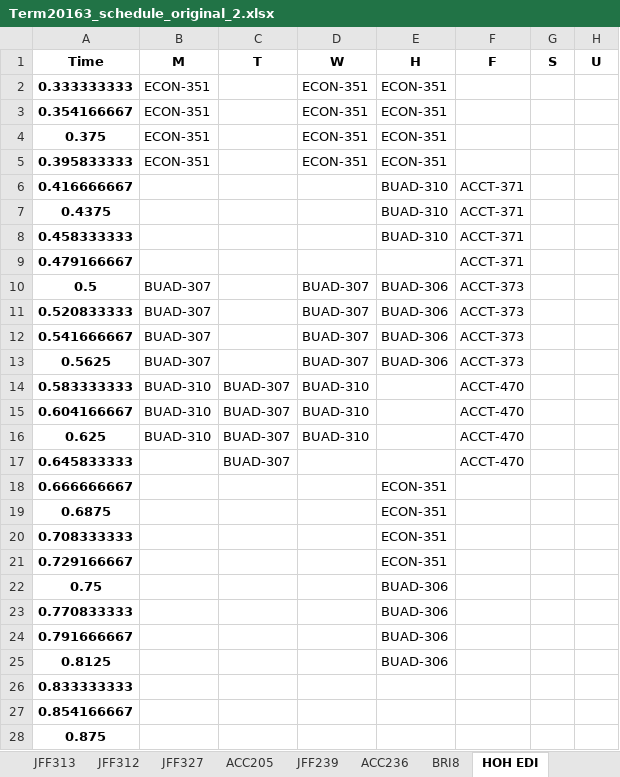
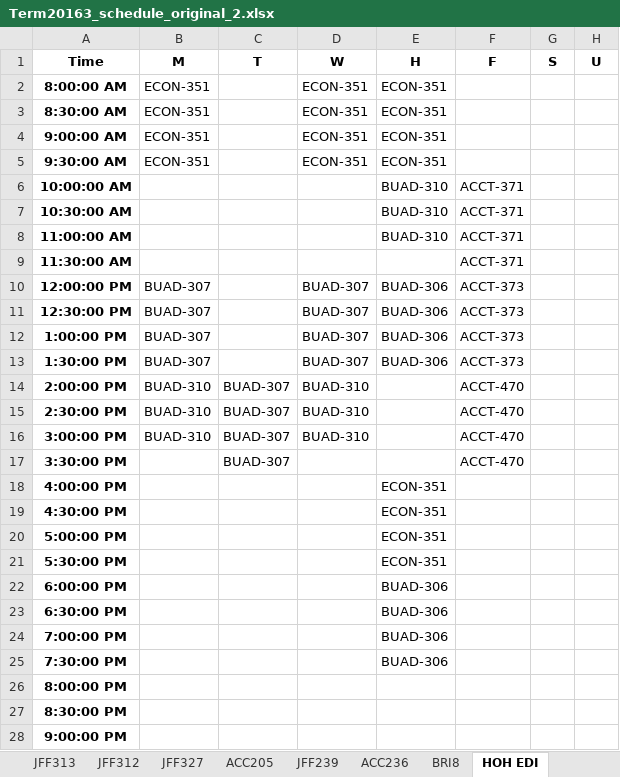
Before and after one commit to aspiringfastlaner/DSO-570-Final-Project---Scheduling-Optimization, an Excel workbook: Term20163_schedule_original_2.xlsx, sheet HOH EDI, drawn as a sheet; only a part is shown; values as stored, in another font and other column widths than the file's, no borders; removed rows and columns are numbered as before the commit, all else as after; the diff covers the shown part only; the diff names each change by its address in the sheet, - before the commit and + after, or states it on an @@ line.

```diff
--- a/Term20163_schedule_original_2.xlsx (sheet HOH EDI)
+++ b/Term20163_schedule_original_2.xlsx (sheet HOH EDI)
-A2 (Time): 0.333333333
+A2 (Time): 8:00:00 AM
-A3 (Time): 0.354166667
+A3 (Time): 8:30:00 AM
-A4 (Time): 0.375
+A4 (Time): 9:00:00 AM
-A5 (Time): 0.395833333
+A5 (Time): 9:30:00 AM
-A6 (Time): 0.416666667
+A6 (Time): 10:00:00 AM
-A7 (Time): 0.4375
+A7 (Time): 10:30:00 AM
-A8 (Time): 0.458333333
+A8 (Time): 11:00:00 AM
-A9 (Time): 0.479166667
+A9 (Time): 11:30:00 AM
-A10 (Time): 0.5
+A10 (Time): 12:00:00 PM
-A11 (Time): 0.520833333
+A11 (Time): 12:30:00 PM
-A12 (Time): 0.541666667
+A12 (Time): 1:00:00 PM
-A13 (Time): 0.5625
+A13 (Time): 1:30:00 PM
-A14 (Time): 0.583333333
+A14 (Time): 2:00:00 PM
-A15 (Time): 0.604166667
+A15 (Time): 2:30:00 PM
-A16 (Time): 0.625
+A16 (Time): 3:00:00 PM
-A17 (Time): 0.645833333
+A17 (Time): 3:30:00 PM
-A18 (Time): 0.666666667
+A18 (Time): 4:00:00 PM
+row 19: 4:30:00 PM |  |  |  | ECON-351
-A20 (Time): 0.6875
+A20 (Time): 5:00:00 PM
-A21 (Time): 0.708333333
+A21 (Time): 5:30:00 PM
-row 21: 0.729166667 |  |  |  | ECON-351
+row 22: 6:00:00 PM |  |  |  | BUAD-306
+row 23: 6:30:00 PM |  |  |  | BUAD-306
-A24 (Time): 0.75
+A24 (Time): 7:00:00 PM
-A25 (Time): 0.770833333
+A25 (Time): 7:30:00 PM
-row 24: 0.791666667 |  |  |  | BUAD-306
-row 25: 0.8125 |  |  |  | BUAD-306
-A26 (Time): 0.833333333
+A26 (Time): 8:00:00 PM
-A27 (Time): 0.854166667
+A27 (Time): 8:30:00 PM
-A28 (Time): 0.875
+A28 (Time): 9:00:00 PM
```
Also changed, not shown: 2 edited cells elsewhere in this sheet, sheet JFF312, sheet JFF240, sheet ACC303, sheet ACC310, sheet JFF417, sheet JFF LL103, 35 more sheets, Term20163_schedule.xlsx.
